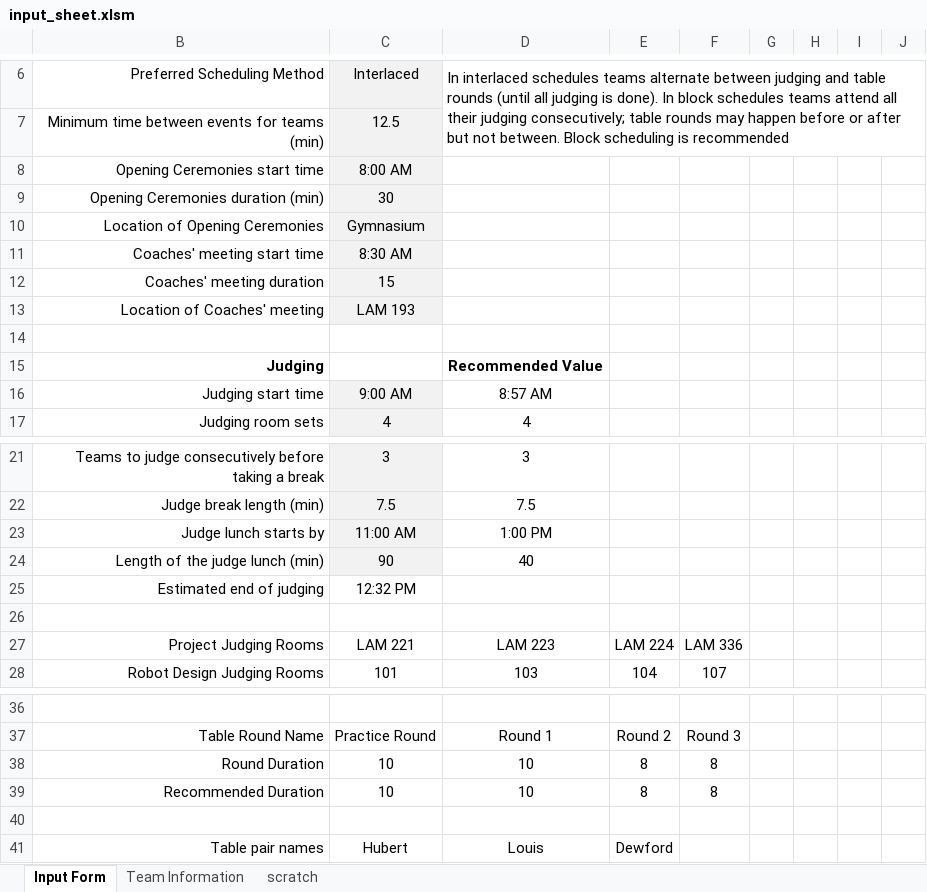
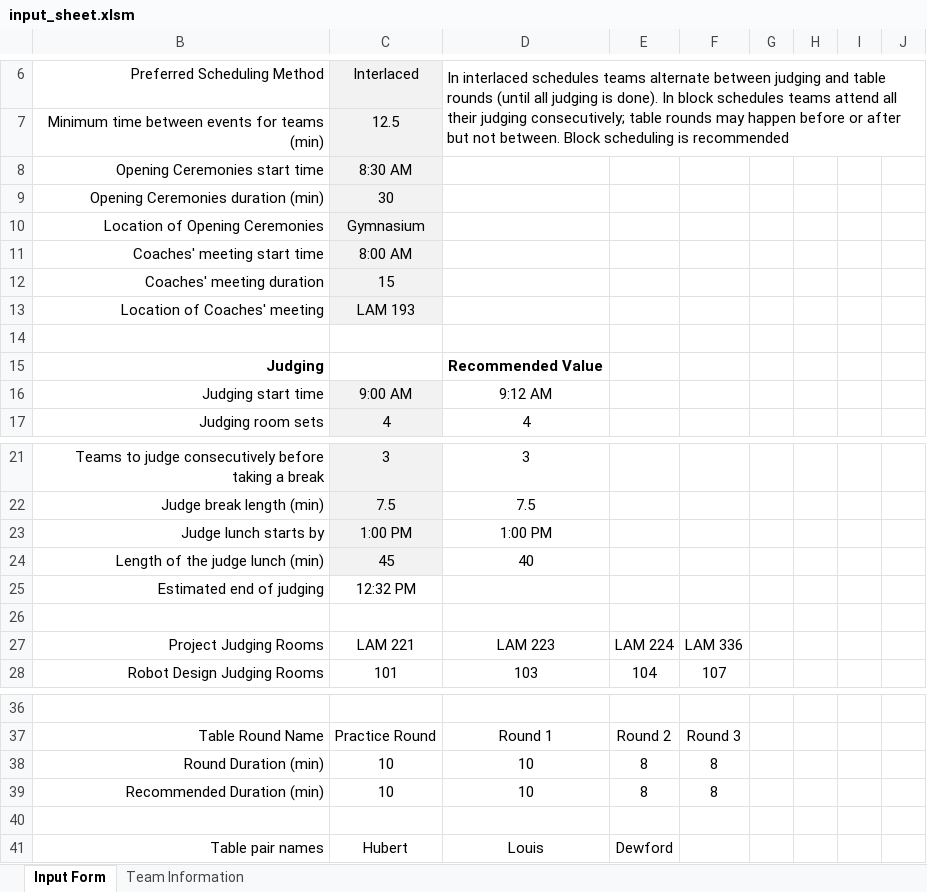
Before and after one commit to scherrma/fll-tournament-scheduler, an Excel workbook: input_sheet.xlsm, sheet Input Form, drawn as a sheet; only a part is shown, gaps mark what is left out; values as stored, in another font and other column widths than the file's, no borders; charts and pictures and conditional formats not drawn; the diff names each change by its address in the sheet, - before the commit and + after, or states it on an @@ line.

```diff
--- a/input_sheet.xlsm (sheet Input Form)
+++ b/input_sheet.xlsm (sheet Input Form)
-sheet tab: scratch
-C8: 8:00 AM
+C8: 8:30 AM
-C11: 8:30 AM
+C11: 8:00 AM
-D16: 8:57 AM
+D16: 9:12 AM
-C23: 11:00 AM
+C23: 1:00 PM
-C24: 90
+C24: 45
-B38: Round Duration
+B38: Round Duration (min)
-B39: Recommended Duration
+B39: Recommended Duration (min)
```
Also changed, not shown: charts or pictures, 1 other file.
